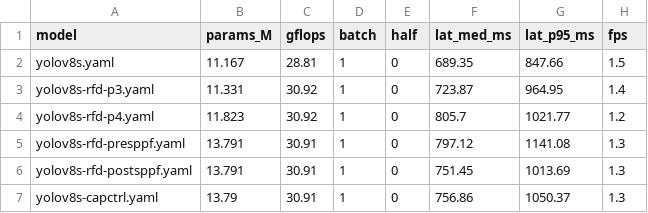
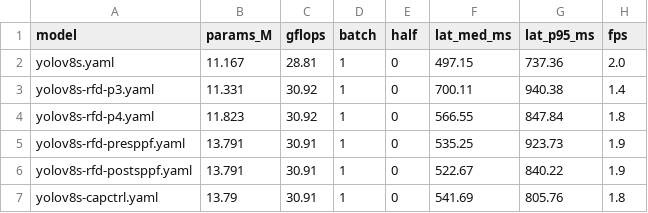
Before and after one commit to Mr-Flyguy/ri-yolo, a CSV file: artifacts/phase0/bench_init.csv, drawn as a sheet.

Commit message:
docs(journal): update SSOT with Phase 0 calibration and audit results, set calibrated NWD defaults

```diff
--- a/artifacts/phase0/bench_init.csv
+++ b/artifacts/phase0/bench_init.csv
@@ -1,7 +1,7 @@
 model,params_M,gflops,batch,half,lat_med_ms,lat_p95_ms,fps
-yolov8s.yaml,11.167,28.81,1,0,689.35,847.66,1.5
-yolov8s-rfd-p3.yaml,11.331,30.92,1,0,723.87,964.95,1.4
-yolov8s-rfd-p4.yaml,11.823,30.92,1,0,805.7,1021.77,1.2
-yolov8s-rfd-presppf.yaml,13.791,30.91,1,0,797.12,1141.08,1.3
-yolov8s-rfd-postsppf.yaml,13.791,30.91,1,0,751.45,1013.69,1.3
-yolov8s-capctrl.yaml,13.79,30.91,1,0,756.86,1050.37,1.3
+yolov8s.yaml,11.167,28.81,1,0,497.15,737.36,2.0
+yolov8s-rfd-p3.yaml,11.331,30.92,1,0,700.11,940.38,1.4
+yolov8s-rfd-p4.yaml,11.823,30.92,1,0,566.55,847.84,1.8
+yolov8s-rfd-presppf.yaml,13.791,30.91,1,0,535.25,923.73,1.9
+yolov8s-rfd-postsppf.yaml,13.791,30.91,1,0,522.67,840.22,1.9
+yolov8s-capctrl.yaml,13.79,30.91,1,0,541.69,805.76,1.8
```
Also changed, not shown: 6 other files.
